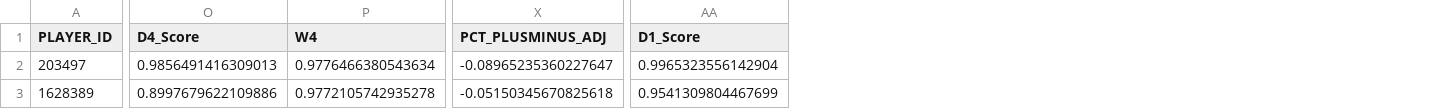
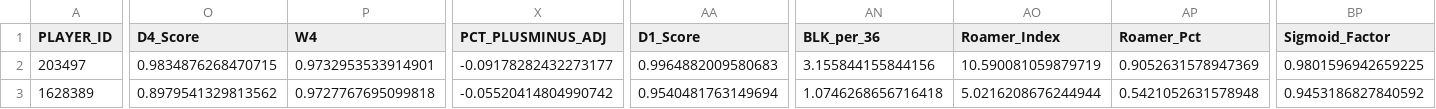
Before and after one commit to garroshub/NBA-Enhanced-Defensive-Index, a CSV file: data/nba_defensive_mvp_results_2020-21.csv, drawn as a sheet; only a part is shown, gaps mark what is left out; the diff covers the shown part only; the diff names each change by its address in the sheet, - before the commit and + after, or states it on an @@ line.

```diff
--- a/data/nba_defensive_mvp_results_2020-21.csv
+++ b/data/nba_defensive_mvp_results_2020-21.csv
+column AN (BLK_per_36), rows 2-3: 3.155844155844156 | 1.0746268656716418
+column AO (Roamer_Index), rows 2-3: 10.590081059879719 | 5.0216208676244944
+column AP (Roamer_Pct), rows 2-3: 0.9052631578947369 | 0.5421052631578948
+column BP (Sigmoid_Factor), rows 2-3: 0.9801596942659225 | 0.9453186827840592
-O2 (D4_Score): 0.9856491416309013
+O2 (D4_Score): 0.9834876268470715
-P2 (W4): 0.9776466380543634
+P2 (W4): 0.9732953533914901
-X2 (PCT_PLUSMINUS_ADJ): -0.08965235360227647
+X2 (PCT_PLUSMINUS_ADJ): -0.09178282432273177
-AA2 (D1_Score): 0.9965323556142904
+AA2 (D1_Score): 0.9964882009580683
-O3 (D4_Score): 0.8997679622109886
+O3 (D4_Score): 0.8979541329813562
-P3 (W4): 0.9772105742935278
+P3 (W4): 0.9727767695099818
-X3 (PCT_PLUSMINUS_ADJ): -0.05150345670825618
+X3 (PCT_PLUSMINUS_ADJ): -0.05520414804990742
-AA3 (D1_Score): 0.9541309804467699
+AA3 (D1_Score): 0.9540481763149694
```
Also changed, not shown: 74 edited cells elsewhere in this file, data/nba_defensive_mvp_results_2019-20.csv, data/nba_defensive_mvp_results_2021-22.csv, 27 other files.
